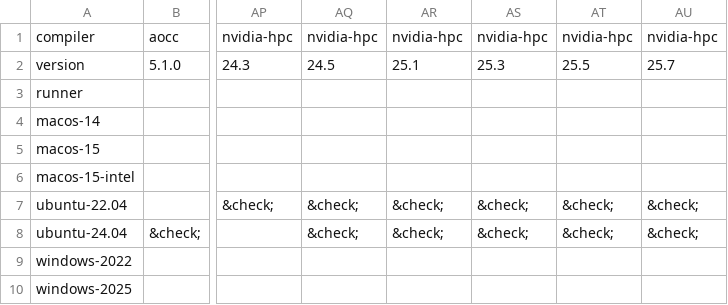
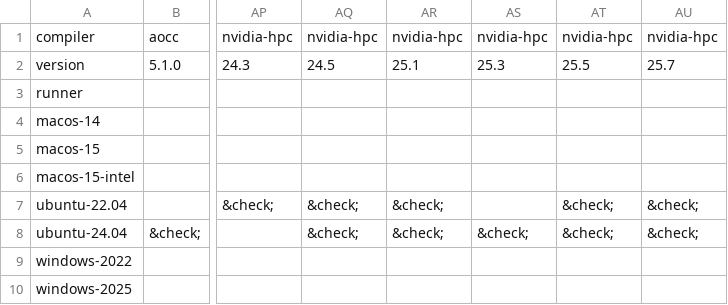
Before and after one commit to fortran-lang/setup-fortran, a CSV file: .github/compat/compat.csv, drawn as a sheet; only a part is shown, gaps mark what is left out; the diff names each change by its address in the sheet, - before the commit and + after, or states it on an @@ line.

```diff
--- a/.github/compat/compat.csv
+++ b/.github/compat/compat.csv
-AS7: &check;
+AS7: (empty)
```
Also changed, not shown: .github/compat/long_compat.csv, 1 other file.
